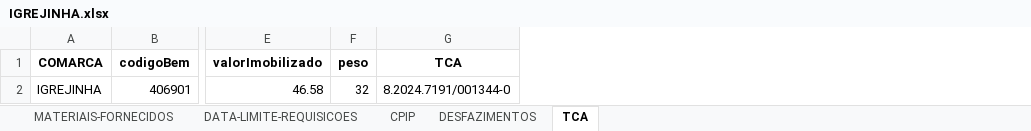
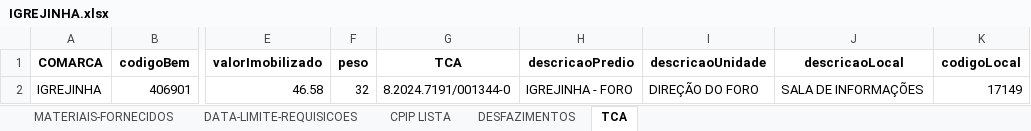
Before and after one commit to dmp-sepat/comarcas, an Excel workbook: IGREJINHA.xlsx, sheet TCA, drawn as a sheet; only a part is shown, gaps mark what is left out; values as stored, in another font and other column widths than the file's, no borders; the diff names each change by its address in the sheet, - before the commit and + after, or states it on an @@ line.

Commit message:
Atualização automática de IGREJINHA.xlsx

```diff
--- a/IGREJINHA.xlsx (sheet TCA)
+++ b/IGREJINHA.xlsx (sheet TCA)
-sheet tab: CPIP
+sheet tab: CPIP LISTA
+column H (descricaoPredio), row 2: IGREJINHA - FORO
+column I (descricaoUnidade), row 2: DIREÇÃO DO FORO
+column J (descricaoLocal), row 2: SALA DE INFORMAÇÕES
+column K (codigoLocal), row 2: 17149
```
Also changed, not shown: sheet CPIP LISTA.
